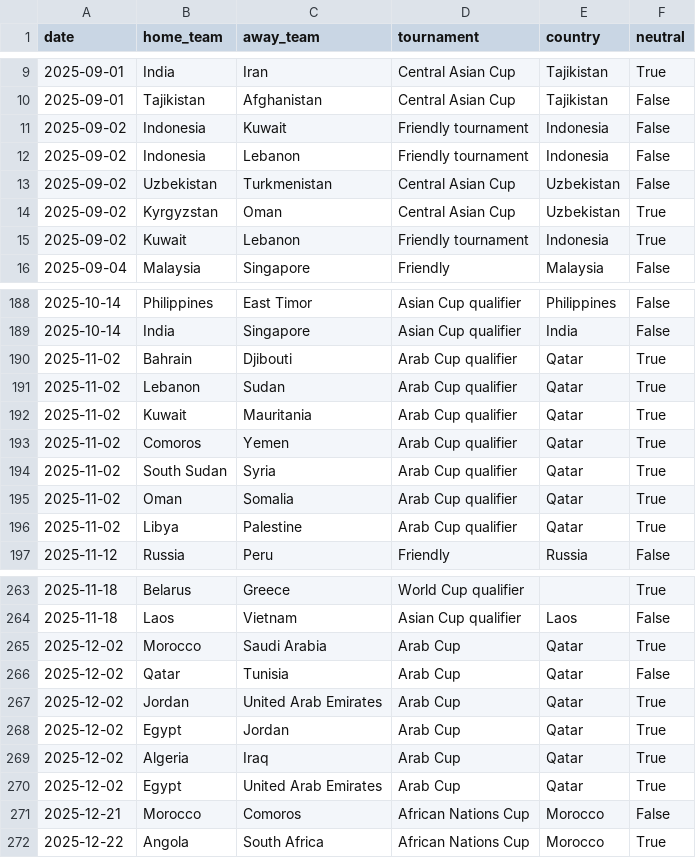
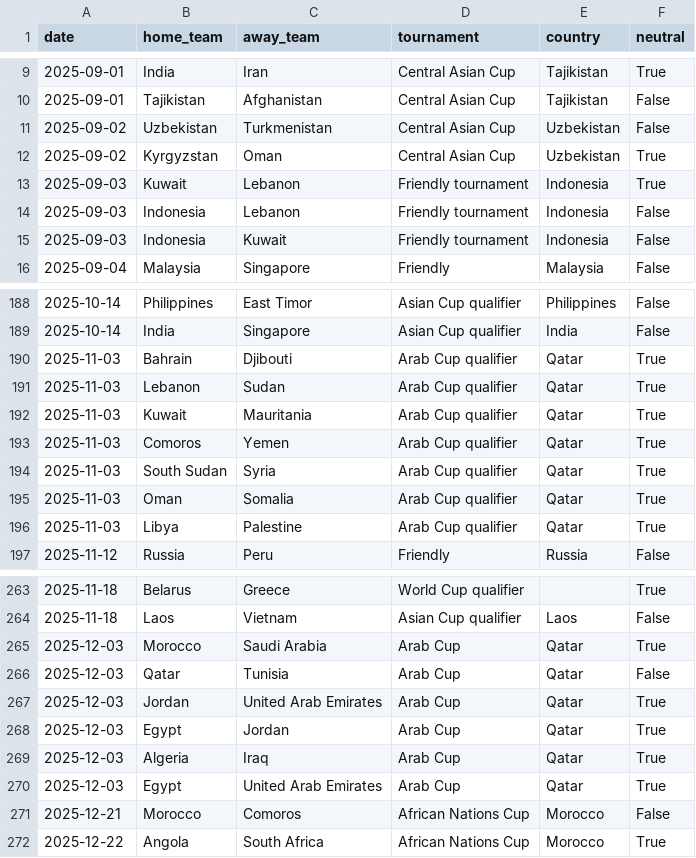
Before and after one commit to 16bravo/MatchOracle, a CSV file: data/source/fixtures.csv, drawn as a sheet; only a part is shown, gaps mark what is left out.

Commit message:
Update data/source/

```diff
--- a/data/source/fixtures.csv
+++ b/data/source/fixtures.csv
@@ -10,7 +10,7 @@ date,home_team,away_team,tournament,country,neutral
 2025-09-01,Tajikistan,Afghanistan,Central Asian Cup,Tajikistan,False
-2025-09-02,Indonesia,Kuwait,Friendly tournament,Indonesia,False
-2025-09-02,Indonesia,Lebanon,Friendly tournament,Indonesia,False
 2025-09-02,Uzbekistan,Turkmenistan,Central Asian Cup,Uzbekistan,False
 2025-09-02,Kyrgyzstan,Oman,Central Asian Cup,Uzbekistan,True
-2025-09-02,Kuwait,Lebanon,Friendly tournament,Indonesia,True
+2025-09-03,Kuwait,Lebanon,Friendly tournament,Indonesia,True
+2025-09-03,Indonesia,Lebanon,Friendly tournament,Indonesia,False
+2025-09-03,Indonesia,Kuwait,Friendly tournament,Indonesia,False
 2025-09-04,Malaysia,Singapore,Friendly,Malaysia,False
@@ -189,9 +189,9 @@ date,home_team,away_team,tournament,country,neutral
 2025-10-14,India,Singapore,Asian Cup qualifier,India,False
-2025-11-02,Bahrain,Djibouti,Arab Cup qualifier,Qatar,True
-2025-11-02,Lebanon,Sudan,Arab Cup qualifier,Qatar,True
-2025-11-02,Kuwait,Mauritania,Arab Cup qualifier,Qatar,True
-2025-11-02,Comoros,Yemen,Arab Cup qualifier,Qatar,True
-2025-11-02,South Sudan,Syria,Arab Cup qualifier,Qatar,True
-2025-11-02,Oman,Somalia,Arab Cup qualifier,Qatar,True
-2025-11-02,Libya,Palestine,Arab Cup qualifier,Qatar,True
+2025-11-03,Bahrain,Djibouti,Arab Cup qualifier,Qatar,True
+2025-11-03,Lebanon,Sudan,Arab Cup qualifier,Qatar,True
+2025-11-03,Kuwait,Mauritania,Arab Cup qualifier,Qatar,True
+2025-11-03,Comoros,Yemen,Arab Cup qualifier,Qatar,True
+2025-11-03,South Sudan,Syria,Arab Cup qualifier,Qatar,True
+2025-11-03,Oman,Somalia,Arab Cup qualifier,Qatar,True
+2025-11-03,Libya,Palestine,Arab Cup qualifier,Qatar,True
 2025-11-12,Russia,Peru,Friendly,Russia,False
@@ -264,8 +264,8 @@ date,home_team,away_team,tournament,country,neutral
 2025-11-18,Laos,Vietnam,Asian Cup qualifier,Laos,False
-2025-12-02,Morocco,Saudi Arabia,Arab Cup,Qatar,True
-2025-12-02,Qatar,Tunisia,Arab Cup,Qatar,False
-2025-12-02,Jordan,United Arab Emirates,Arab Cup,Qatar,True
-2025-12-02,Egypt,Jordan,Arab Cup,Qatar,True
-2025-12-02,Algeria,Iraq,Arab Cup,Qatar,True
-2025-12-02,Egypt,United Arab Emirates,Arab Cup,Qatar,True
+2025-12-03,Morocco,Saudi Arabia,Arab Cup,Qatar,True
+2025-12-03,Qatar,Tunisia,Arab Cup,Qatar,False
+2025-12-03,Jordan,United Arab Emirates,Arab Cup,Qatar,True
+2025-12-03,Egypt,Jordan,Arab Cup,Qatar,True
+2025-12-03,Algeria,Iraq,Arab Cup,Qatar,True
+2025-12-03,Egypt,United Arab Emirates,Arab Cup,Qatar,True
 2025-12-21,Morocco,Comoros,African Nations Cup,Morocco,False
```
